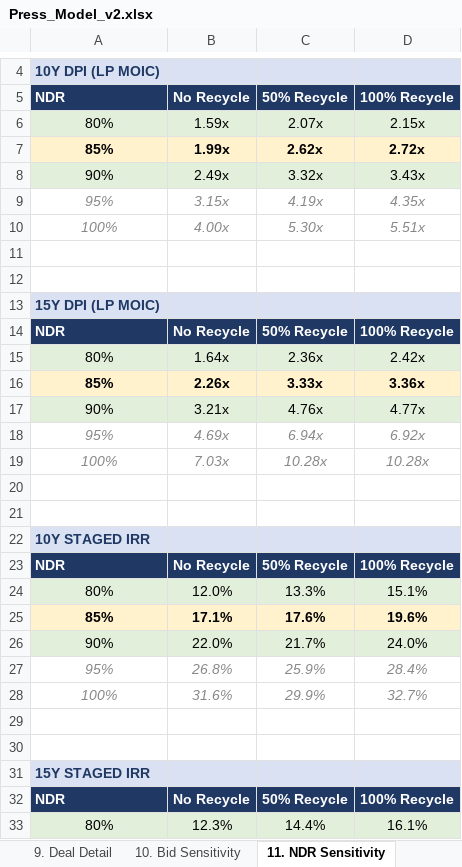
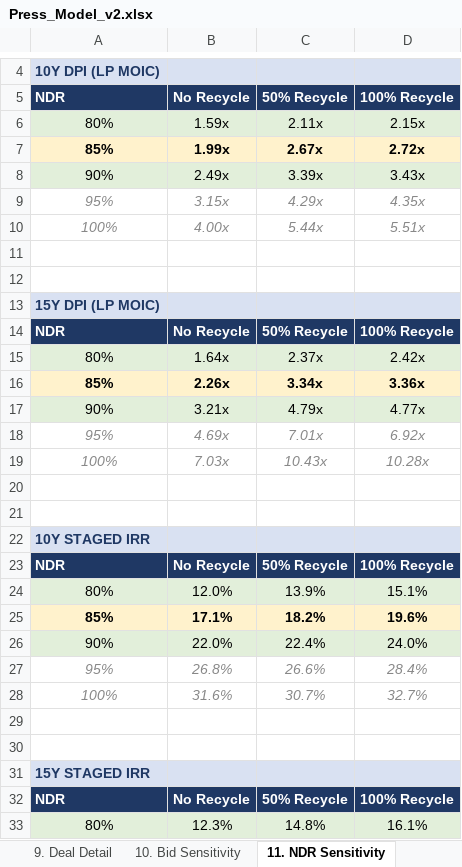
Before and after one commit to k-slow/hello-world, an Excel workbook: Press_Model_v2.xlsx, sheet 11. NDR Sensitivity, drawn as a sheet; only a part is shown, gaps mark what is left out; values as stored, in another font and other column widths than the file's, no borders; the diff covers the shown part only; the diff names each change by its address in the sheet, - before the commit and + after, or states it on an @@ line.

```diff
--- a/Press_Model_v2.xlsx (sheet 11. NDR Sensitivity)
+++ b/Press_Model_v2.xlsx (sheet 11. NDR Sensitivity)
-C6: 2.07x
+C6: 2.11x
-C7: 2.62x
+C7: 2.67x
-C8: 3.32x
+C8: 3.39x
-C9: 4.19x
+C9: 4.29x
-C10: 5.30x
+C10: 5.44x
-C15: 2.36x
+C15: 2.37x
-C16: 3.33x
+C16: 3.34x
-C17: 4.76x
+C17: 4.79x
-C18: 6.94x
+C18: 7.01x
-C19: 10.28x
+C19: 10.43x
-C24: 13.3%
+C24: 13.9%
-C25: 17.6%
+C25: 18.2%
-C26: 21.7%
+C26: 22.4%
-C27: 25.9%
+C27: 26.6%
-C28: 29.9%
+C28: 30.7%
-C33: 14.4%
+C33: 14.8%
```
Also changed, not shown: 4 edited cells elsewhere in this sheet, sheet _Engine_R50, sheet 1. Press Assumptions, sheet 27. Governance.
